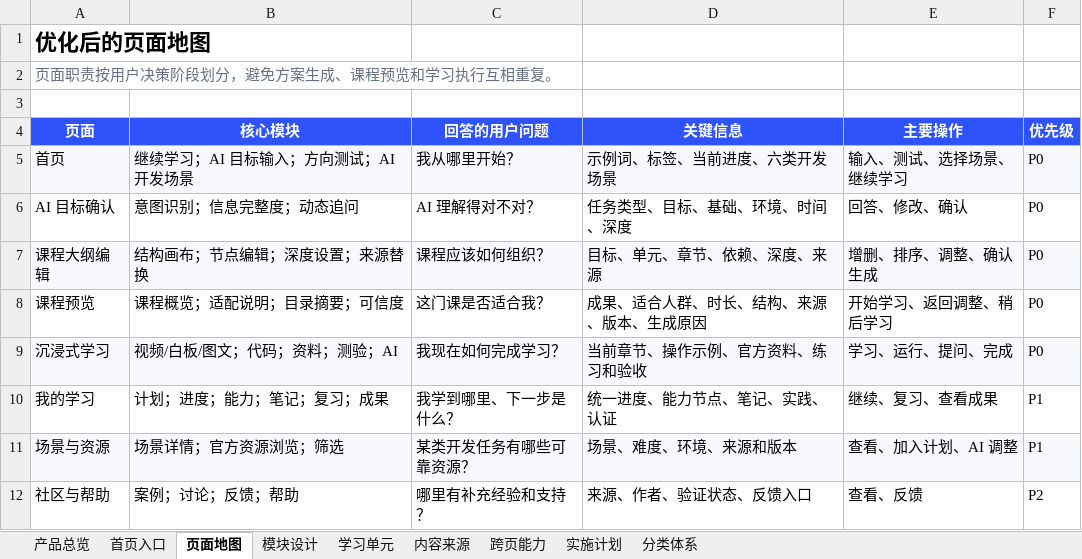
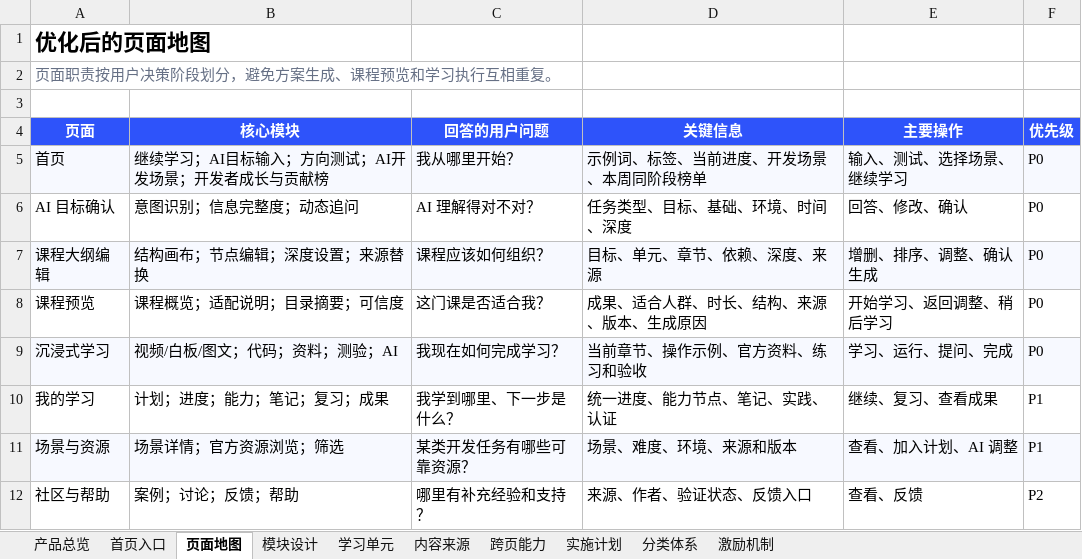
Before and after one commit to charlottezhuang97-jpg/ascend-learn-explore, an Excel workbook: outputs/product-structure-prd/开发者学习平台产品结构.xlsx, sheet 页面地图, drawn as a sheet; values as stored, in another font and other column widths than the file's, no borders; the diff names each change by its address in the sheet, - before the commit and + after, or states it on an @@ line.

```diff
--- a/outputs/product-structure-prd/开发者学习平台产品结构.xlsx (sheet 页面地图)
+++ b/outputs/product-structure-prd/开发者学习平台产品结构.xlsx (sheet 页面地图)
+sheet tab: 激励机制
-B5 (核心模块): 继续学习；AI 目标输入；方向测试；AI 开发场景
+B5 (核心模块): 继续学习；AI目标输入；方向测试；AI开发场景；开发者成长与贡献榜
-D5 (关键信息): 示例词、标签、当前进度、六类开发场景
+D5 (关键信息): 示例词、标签、当前进度、开发场景、本周同阶段榜单
```
Also changed, not shown: sheet 模块设计, sheet 首页入口.
